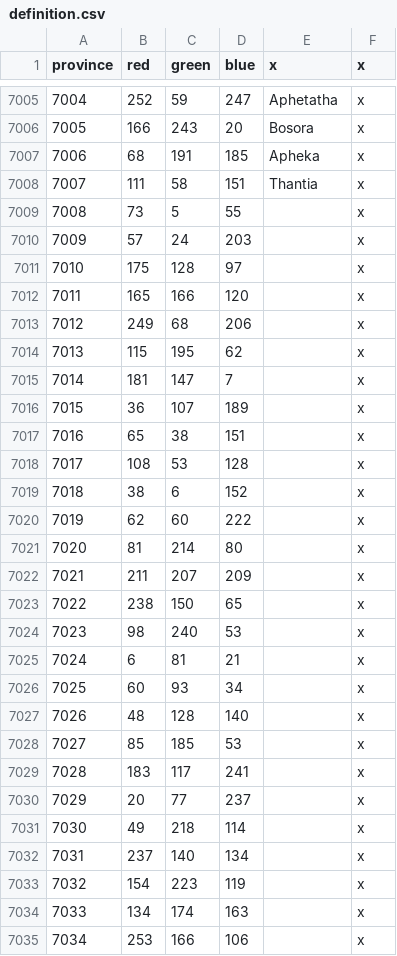
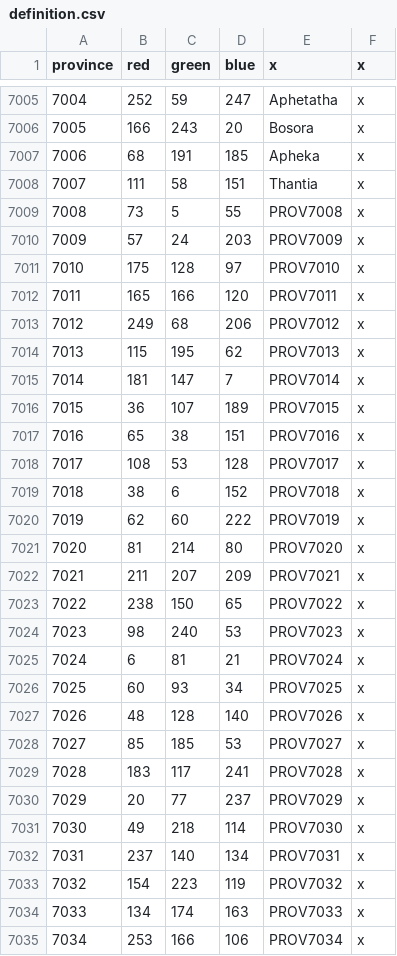
Before and after one commit to The-Triumvirate/Imperium-Universalis, a CSV file: map/definition.csv, drawn as a sheet; only a part is shown, gaps mark what is left out; the diff covers the shown part only.

Commit message:
named provinces in definition file

```diff
--- a/map/definition.csv
+++ b/map/definition.csv
@@ -7008,28 +7008,28 @@ province;red;green;blue;x;x
 7007;111;58;151;Thantia;x
-7008;73;5;55;;x
-7009;57;24;203;;x
-7010;175;128;97;;x
-7011;165;166;120;;x
-7012;249;68;206;;x
-7013;115;195;62;;x
-7014;181;147;7;;x
-7015;36;107;189;;x
-7016;65;38;151;;x
-7017;108;53;128;;x
-7018;38;6;152;;x
-7019;62;60;222;;x
-7020;81;214;80;;x
-7021;211;207;209;;x
-7022;238;150;65;;x
-7023;98;240;53;;x
-7024;6;81;21;;x
-7025;60;93;34;;x
-7026;48;128;140;;x
-7027;85;185;53;;x
-7028;183;117;241;;x
-7029;20;77;237;;x
-7030;49;218;114;;x
-7031;237;140;134;;x
-7032;154;223;119;;x
-7033;134;174;163;;x
-7034;253;166;106;;x
+7008;73;5;55;PROV7008;x
+7009;57;24;203;PROV7009;x
+7010;175;128;97;PROV7010;x
+7011;165;166;120;PROV7011;x
+7012;249;68;206;PROV7012;x
+7013;115;195;62;PROV7013;x
+7014;181;147;7;PROV7014;x
+7015;36;107;189;PROV7015;x
+7016;65;38;151;PROV7016;x
+7017;108;53;128;PROV7017;x
+7018;38;6;152;PROV7018;x
+7019;62;60;222;PROV7019;x
+7020;81;214;80;PROV7020;x
+7021;211;207;209;PROV7021;x
+7022;238;150;65;PROV7022;x
+7023;98;240;53;PROV7023;x
+7024;6;81;21;PROV7024;x
+7025;60;93;34;PROV7025;x
+7026;48;128;140;PROV7026;x
+7027;85;185;53;PROV7027;x
+7028;183;117;241;PROV7028;x
+7029;20;77;237;PROV7029;x
+7030;49;218;114;PROV7030;x
+7031;237;140;134;PROV7031;x
+7032;154;223;119;PROV7032;x
+7033;134;174;163;PROV7033;x
+7034;253;166;106;PROV7034;x
```
Also changed, not shown: 66 edited cells elsewhere in this file.
